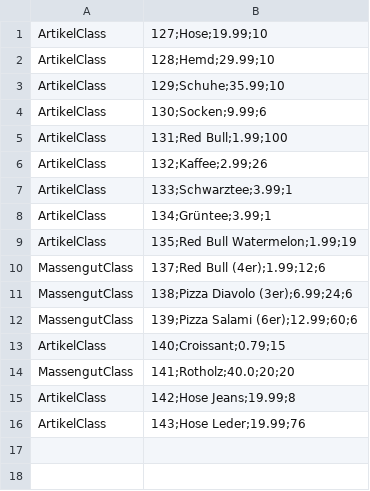
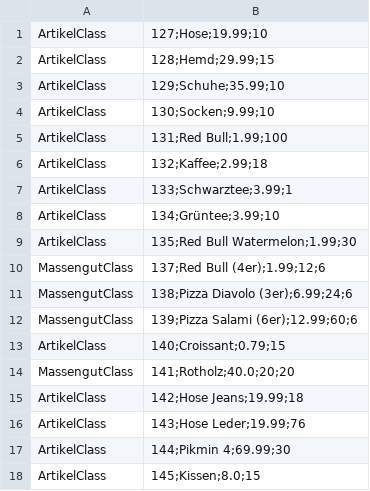
Before and after one commit to omarelhussein/EShop, a CSV file: artikel.csv, drawn as a sheet.

```diff
--- a/artikel.csv
+++ b/artikel.csv
@@ -1,10 +1,10 @@
 ArtikelClass|127;Hose;19.99;10
-ArtikelClass|128;Hemd;29.99;10
+ArtikelClass|128;Hemd;29.99;15
 ArtikelClass|129;Schuhe;35.99;10
-ArtikelClass|130;Socken;9.99;6
+ArtikelClass|130;Socken;9.99;10
 ArtikelClass|131;Red Bull;1.99;100
-ArtikelClass|132;Kaffee;2.99;26
+ArtikelClass|132;Kaffee;2.99;18
 ArtikelClass|133;Schwarztee;3.99;1
-ArtikelClass|134;Grüntee;3.99;1
-ArtikelClass|135;Red Bull Watermelon;1.99;19
+ArtikelClass|134;Grüntee;3.99;10
+ArtikelClass|135;Red Bull Watermelon;1.99;30
 MassengutClass|137;Red Bull (4er);1.99;12;6
@@ -14,3 +14,5 @@ ArtikelClass|140;Croissant;0.79;15
 MassengutClass|141;Rotholz;40.0;20;20
-ArtikelClass|142;Hose Jeans;19.99;8
+ArtikelClass|142;Hose Jeans;19.99;18
 ArtikelClass|143;Hose Leder;19.99;76
+ArtikelClass|144;Pikmin 4;69.99;30
+ArtikelClass|145;Kissen;8.0;15
```
Also changed, not shown: 6 other files.
